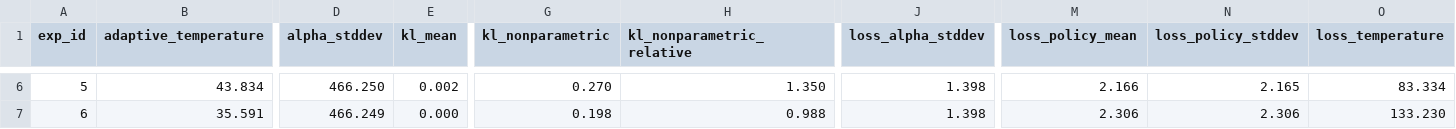
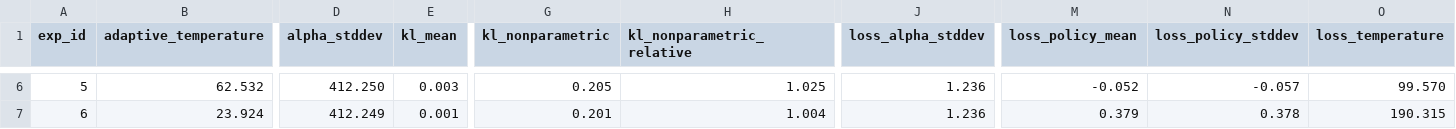
Before and after one commit to kshitijdesai99/Stoix_adaptive_resampling_research, a CSV file: continous/trainer.csv, drawn as a sheet; only a part is shown, gaps mark what is left out; the diff covers the shown part only; the diff names each change by its address in the sheet, - before the commit and + after, or states it on an @@ line.

```diff
--- a/continous/trainer.csv
+++ b/continous/trainer.csv
-B6 (adaptive_temperature): 43.834
+B6 (adaptive_temperature): 62.532
-D6 (alpha_stddev): 466.250
+D6 (alpha_stddev): 412.250
-E6 (kl_mean): 0.002
+E6 (kl_mean): 0.003
-G6 (kl_nonparametric): 0.270
+G6 (kl_nonparametric): 0.205
-H6 (kl_nonparametric_relative): 1.350
+H6 (kl_nonparametric_relative): 1.025
-J6:J7 (loss_alpha_stddev): 1.398
+J6:J7 (loss_alpha_stddev): 1.236
-M6 (loss_policy_mean): 2.166
+M6 (loss_policy_mean): -0.052
-N6 (loss_policy_stddev): 2.165
+N6 (loss_policy_stddev): -0.057
-O6 (loss_temperature): 83.334
+O6 (loss_temperature): 99.570
-B7 (adaptive_temperature): 35.591
+B7 (adaptive_temperature): 23.924
-D7 (alpha_stddev): 466.249
+D7 (alpha_stddev): 412.249
-E7 (kl_mean): 0.000
+E7 (kl_mean): 0.001
-G7 (kl_nonparametric): 0.198
+G7 (kl_nonparametric): 0.201
-H7 (kl_nonparametric_relative): 0.988
+H7 (kl_nonparametric_relative): 1.004
-M7 (loss_policy_mean): 2.306
+M7 (loss_policy_mean): 0.379
-N7 (loss_policy_stddev): 2.306
+N7 (loss_policy_stddev): 0.378
-O7 (loss_temperature): 133.230
+O7 (loss_temperature): 190.315
```
Also changed, not shown: 147 edited cells elsewhere in this file, continous/actor.csv, continous/analysis.csv, 16 other files.
